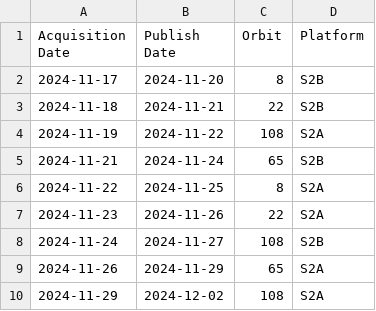
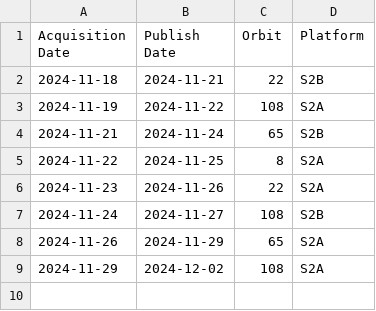
Before and after one commit to davidoesch/Sentinel-2-Acquisition-Plan-Harvesting, a CSV file: acquisitionplan.csv, drawn as a sheet.

Commit message:
acquisitionplan.csv push done

```diff
--- a/acquisitionplan.csv
+++ b/acquisitionplan.csv
@@ -1,3 +1,2 @@
 Acquisition Date,Publish Date,Orbit,Platform
-2024-11-17,2024-11-20,8,S2B
 2024-11-18,2024-11-21,22,S2B
```
